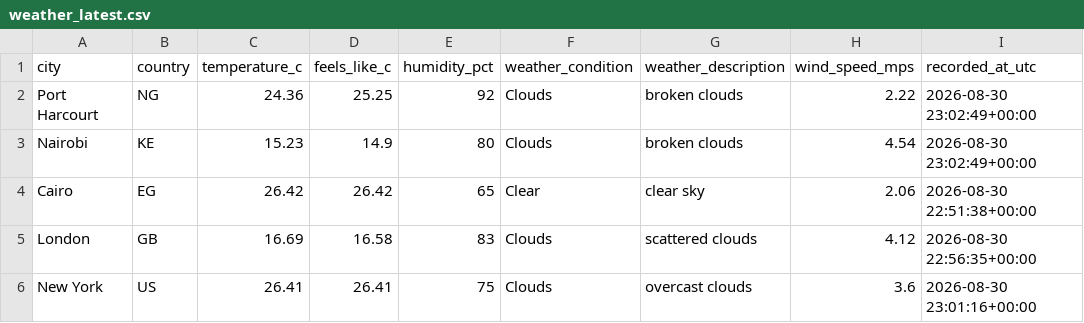
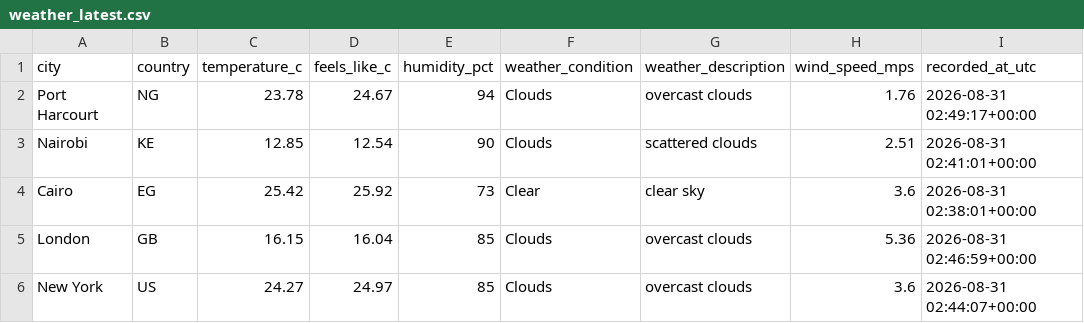
Before and after one commit to Kogbaraburabari/weather-etl-pipeline, a CSV file: data/weather_latest.csv, drawn as a sheet.

```diff
--- a/data/weather_latest.csv
+++ b/data/weather_latest.csv
@@ -1,6 +1,6 @@
 city,country,temperature_c,feels_like_c,humidity_pct,weather_condition,weather_description,wind_speed_mps,recorded_at_utc
-Port Harcourt,NG,24.36,25.25,92,Clouds,broken clouds,2.22,2026-08-30 23:02:49+00:00
-Nairobi,KE,15.23,14.9,80,Clouds,broken clouds,4.54,2026-08-30 23:02:49+00:00
-Cairo,EG,26.42,26.42,65,Clear,clear sky,2.06,2026-08-30 22:51:38+00:00
-London,GB,16.69,16.58,83,Clouds,scattered clouds,4.12,2026-08-30 22:56:35+00:00
-New York,US,26.41,26.41,75,Clouds,overcast clouds,3.6,2026-08-30 23:01:16+00:00
+Port Harcourt,NG,23.78,24.67,94,Clouds,overcast clouds,1.76,2026-08-31 02:49:17+00:00
+Nairobi,KE,12.85,12.54,90,Clouds,scattered clouds,2.51,2026-08-31 02:41:01+00:00
+Cairo,EG,25.42,25.92,73,Clear,clear sky,3.6,2026-08-31 02:38:01+00:00
+London,GB,16.15,16.04,85,Clouds,overcast clouds,5.36,2026-08-31 02:46:59+00:00
+New York,US,24.27,24.97,85,Clouds,overcast clouds,3.6,2026-08-31 02:44:07+00:00
```
Also changed, not shown: 1 other file.
